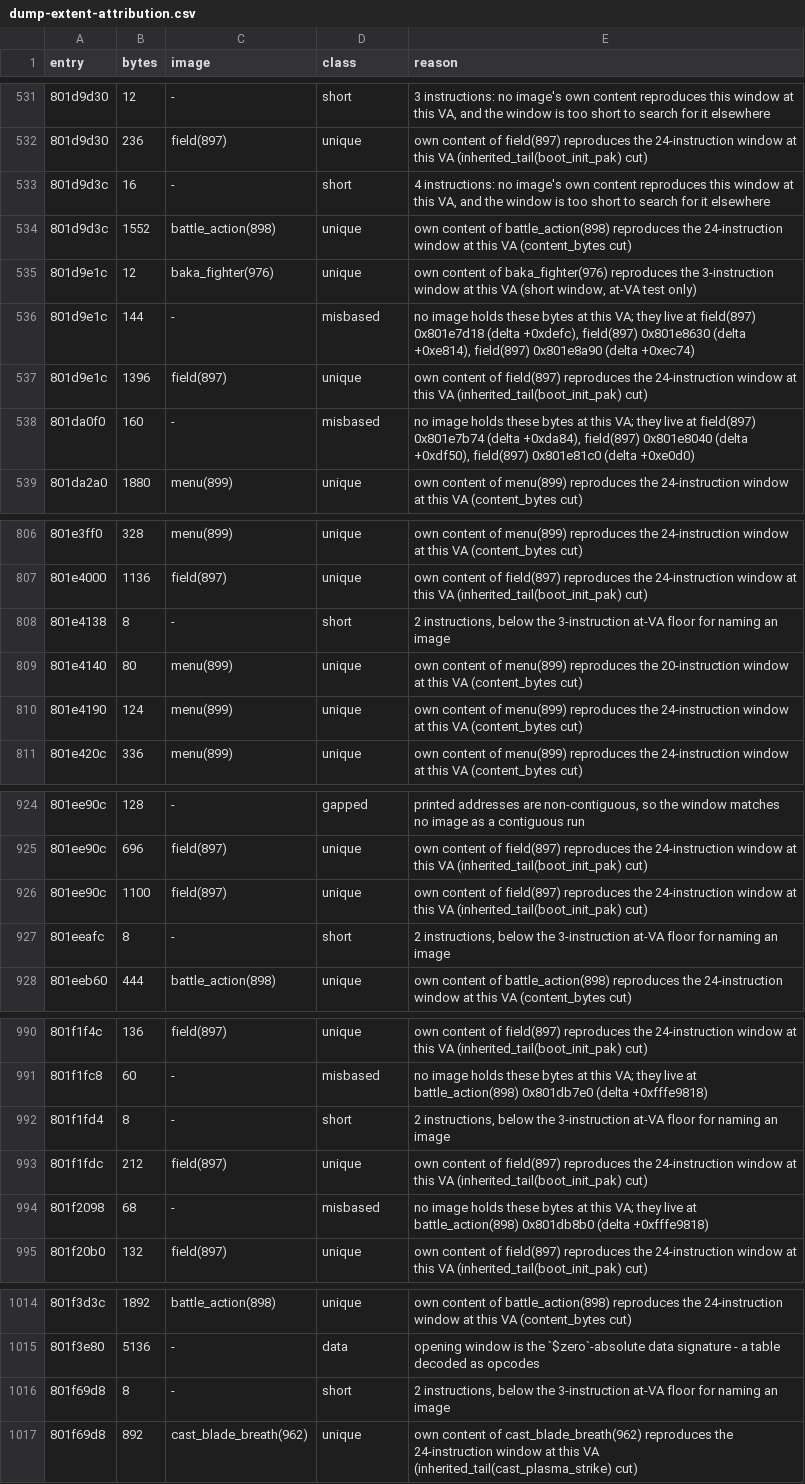
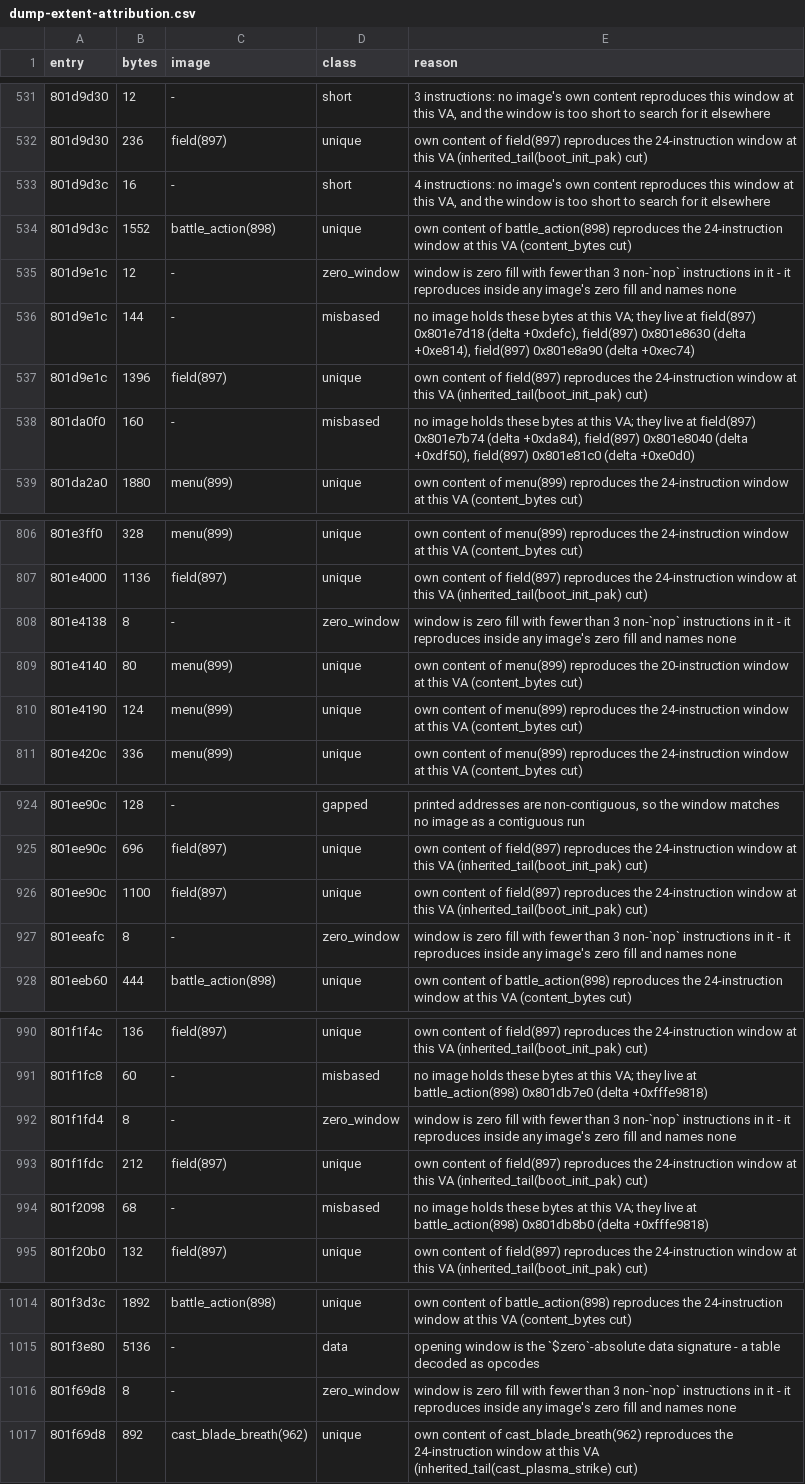
Before and after one commit to AndrewAltimit/legend-of-legaia-re, a CSV file: scripts/ghidra-analysis/dump-extent-attribution.csv, drawn as a sheet; only a part is shown, gaps mark what is left out; the diff covers the shown part only.

```diff
--- a/scripts/ghidra-analysis/dump-extent-attribution.csv
+++ b/scripts/ghidra-analysis/dump-extent-attribution.csv
@@ -534,3 +534,3 @@ entry,bytes,image,class,reason
 801d9d3c,1552,battle_action(898),unique,own content of battle_action(898) reproduces the 24-instruction window at this VA (content_bytes cut)
-801d9e1c,12,baka_fighter(976),unique,"own content of baka_fighter(976) reproduces the 3-instruction window at this VA (short window, at-VA test only)"
+801d9e1c,12,-,zero_window,window is zero fill with fewer than 3 non-`nop` instructions in it - it reproduces inside any image's zero fill and names none
 801d9e1c,144,-,misbased,"no image holds these bytes at this VA; they live at field(897) 0x801e7d18 (delta +0xdefc), field(897) 0x801e8630 (delta +0xe814), field(897) 0x801e8a90 (delta +0xec74)"
@@ -807,3 +807,3 @@ entry,bytes,image,class,reason
 801e4000,1136,field(897),unique,own content of field(897) reproduces the 24-instruction window at this VA (inherited_tail(boot_init_pak) cut)
-801e4138,8,-,short,"2 instructions, below the 3-instruction at-VA floor for naming an image"
+801e4138,8,-,zero_window,window is zero fill with fewer than 3 non-`nop` instructions in it - it reproduces inside any image's zero fill and names none
 801e4140,80,menu(899),unique,own content of menu(899) reproduces the 20-instruction window at this VA (content_bytes cut)
@@ -926,3 +926,3 @@ entry,bytes,image,class,reason
 801ee90c,1100,field(897),unique,own content of field(897) reproduces the 24-instruction window at this VA (inherited_tail(boot_init_pak) cut)
-801eeafc,8,-,short,"2 instructions, below the 3-instruction at-VA floor for naming an image"
+801eeafc,8,-,zero_window,window is zero fill with fewer than 3 non-`nop` instructions in it - it reproduces inside any image's zero fill and names none
 801eeb60,444,battle_action(898),unique,own content of battle_action(898) reproduces the 24-instruction window at this VA (content_bytes cut)
@@ -991,3 +991,3 @@ entry,bytes,image,class,reason
 801f1fc8,60,-,misbased,no image holds these bytes at this VA; they live at battle_action(898) 0x801db7e0 (delta +0xfffe9818)
-801f1fd4,8,-,short,"2 instructions, below the 3-instruction at-VA floor for naming an image"
+801f1fd4,8,-,zero_window,window is zero fill with fewer than 3 non-`nop` instructions in it - it reproduces inside any image's zero fill and names none
 801f1fdc,212,field(897),unique,own content of field(897) reproduces the 24-instruction window at this VA (inherited_tail(boot_init_pak) cut)
@@ -1015,3 +1015,3 @@ entry,bytes,image,class,reason
 801f3e80,5136,-,data,opening window is the `$zero`-absolute data signature - a table decoded as opcodes
-801f69d8,8,-,short,"2 instructions, below the 3-instruction at-VA floor for naming an image"
+801f69d8,8,-,zero_window,window is zero fill with fewer than 3 non-`nop` instructions in it - it reproduces inside any image's zero fill and names none
 801f69d8,892,cast_blade_breath(962),unique,own content of cast_blade_breath(962) reproduces the 24-instruction window at this VA (inherited_tail(cast_plasma_strike) cut)
```
Also changed, not shown: 27 edited cells elsewhere in this file, 6 other files.
